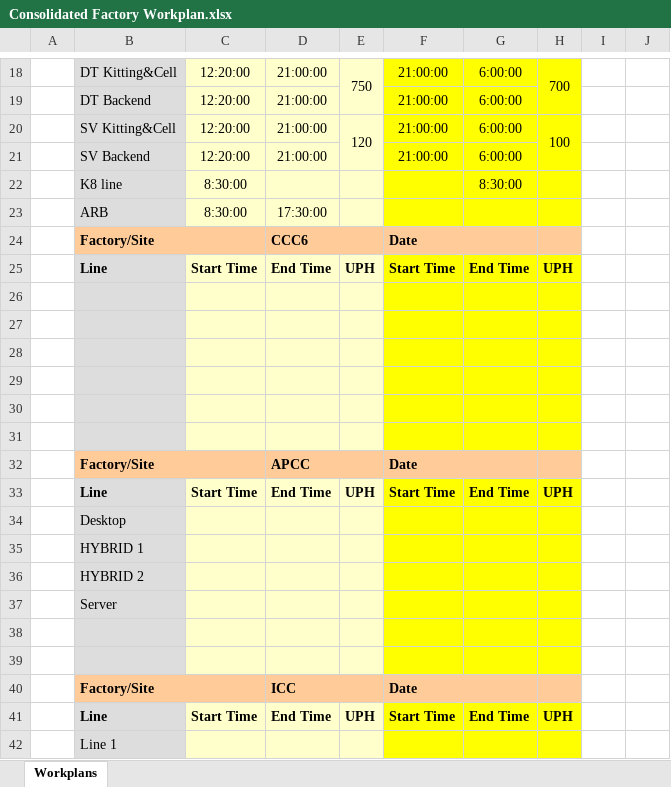
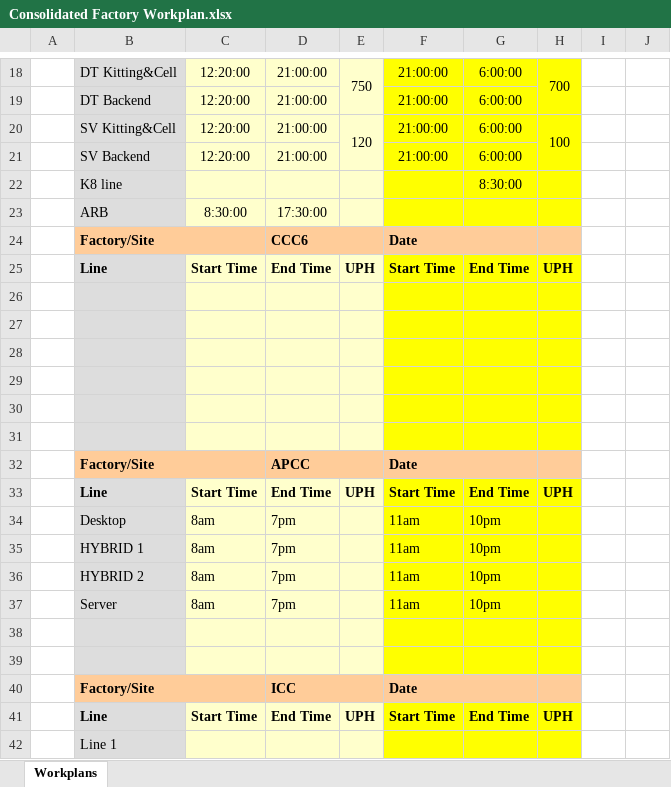
Before and after one commit to kamarulsyamil/gppworkplan, an Excel workbook: Consolidated Factory Workplan.xlsx, sheet Workplans, drawn as a sheet; only a part is shown, gaps mark what is left out; values as stored, in another font and other column widths than the file's, no borders; removed rows and columns are numbered as before the commit, all else as after; the diff names each change by its address in the sheet, - before the commit and + after, or states it on an @@ line.

```diff
--- a/Consolidated Factory Workplan.xlsx (sheet Workplans)
+++ b/Consolidated Factory Workplan.xlsx (sheet Workplans)
-C22: 8:30:00
+C22: (empty)
-row 34:  | Desktop
-row 35:  | HYBRID 1
-row 36:  | HYBRID 2
-row 37:  | Server
+row 34:  | Desktop | 8am | 7pm |  | 11am | 10pm
+row 35:  | HYBRID 1 | 8am | 7pm |  | 11am | 10pm
+row 36:  | HYBRID 2 | 8am | 7pm |  | 11am | 10pm
+row 37:  | Server | 8am | 7pm |  | 11am | 10pm
```
Also changed, not shown: 3 other files.
